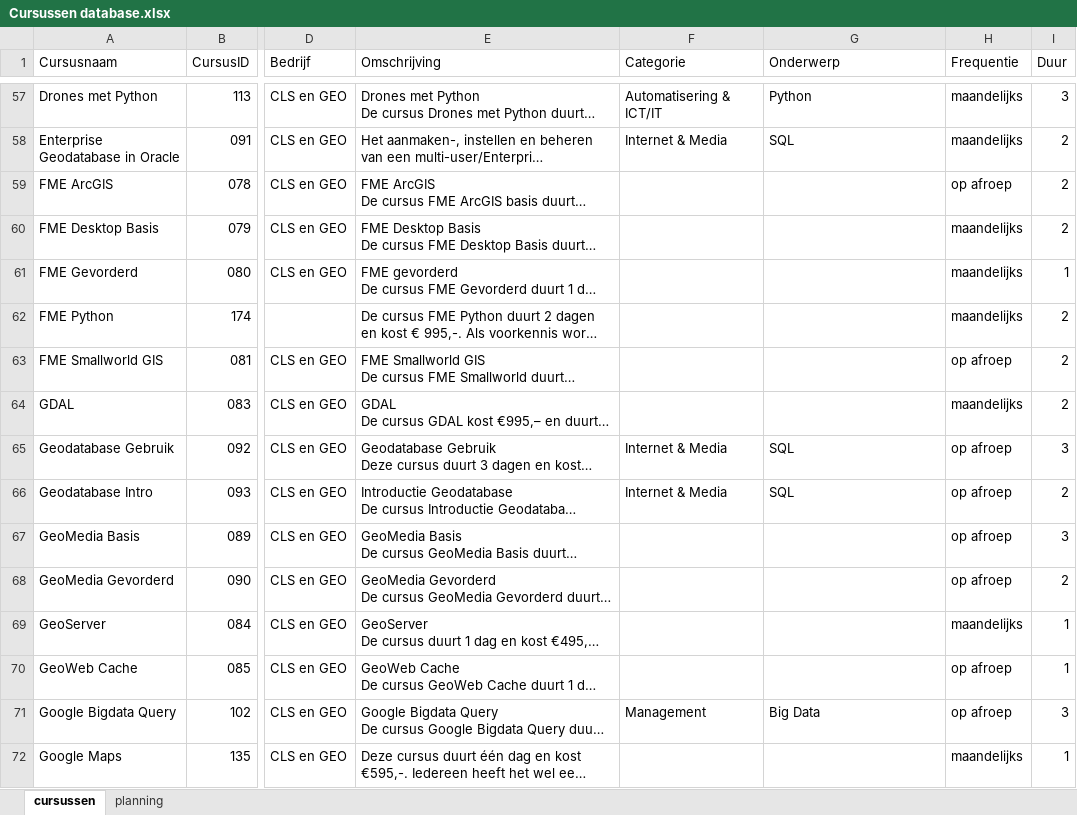
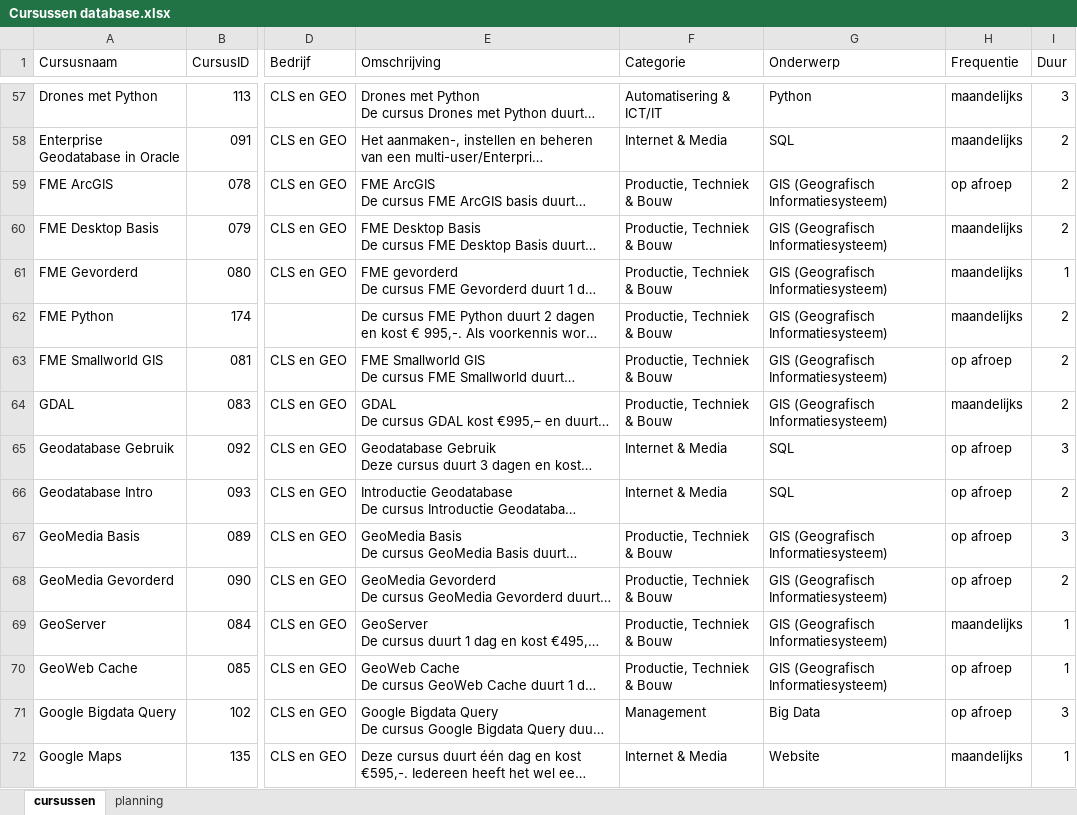
Before and after one commit to ChantalvdPoel/courses-xml, an Excel workbook: Cursussen database.xlsx, sheet cursussen, drawn as a sheet; only a part is shown, gaps mark what is left out; long unchanged cells end in …; values as stored, in another font and other column widths than the file's, no cell formats; table styles not drawn; the diff covers the shown part only; the diff names each change by its address in the sheet, - before the commit and + after, or states it on an @@ line.

Commit message:
update database
database categories and subjects are all filled in now

```diff
--- a/Cursussen database.xlsx (sheet cursussen)
+++ b/Cursussen database.xlsx (sheet cursussen)
-F59:F64 (Categorie): (empty)
+F59:F64 (Categorie): Productie, Techniek & Bouw
-G59:G64 (Onderwerp): (empty)
+G59:G64 (Onderwerp): GIS (Geografisch Informatiesysteem)
-F67:F70 (Categorie): (empty)
+F67:F70 (Categorie): Productie, Techniek & Bouw
-G67:G70 (Onderwerp): (empty)
+G67:G70 (Onderwerp): GIS (Geografisch Informatiesysteem)
-F72 (Categorie): (empty)
+F72 (Categorie): Internet & Media
-G72 (Onderwerp): (empty)
+G72 (Onderwerp): Website
```
Also changed, not shown: 74 edited cells elsewhere in this sheet, cell formats.
